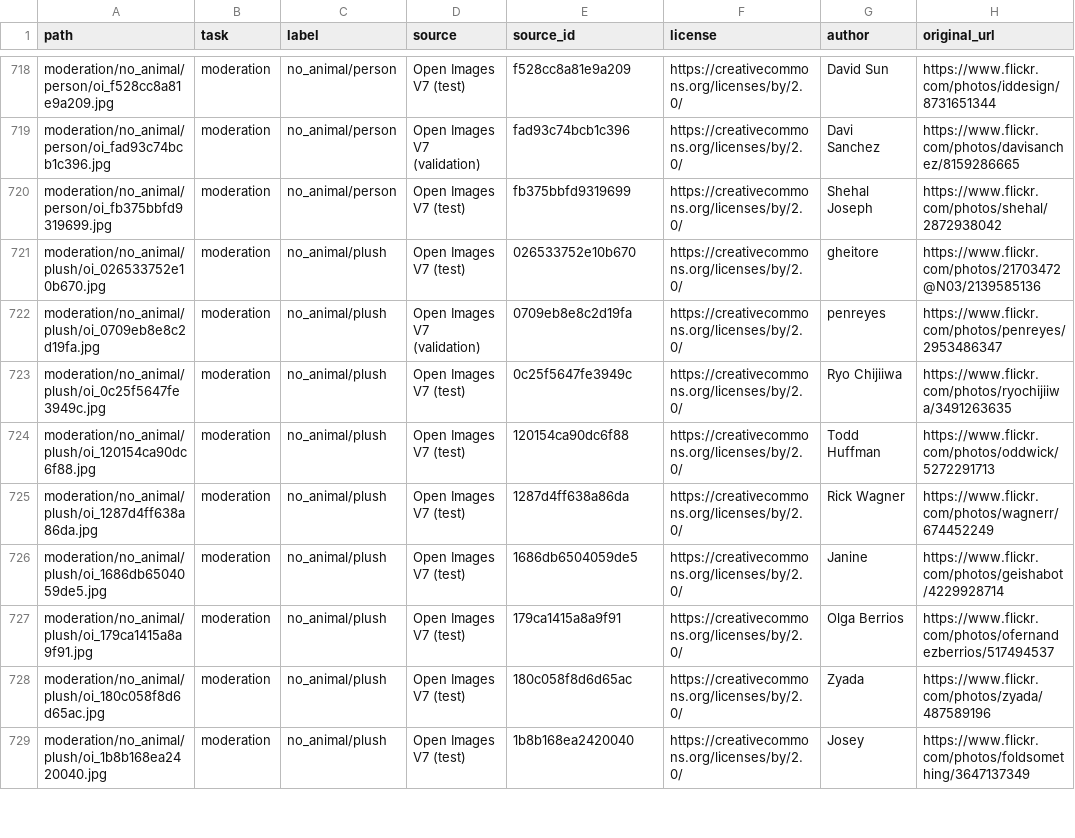
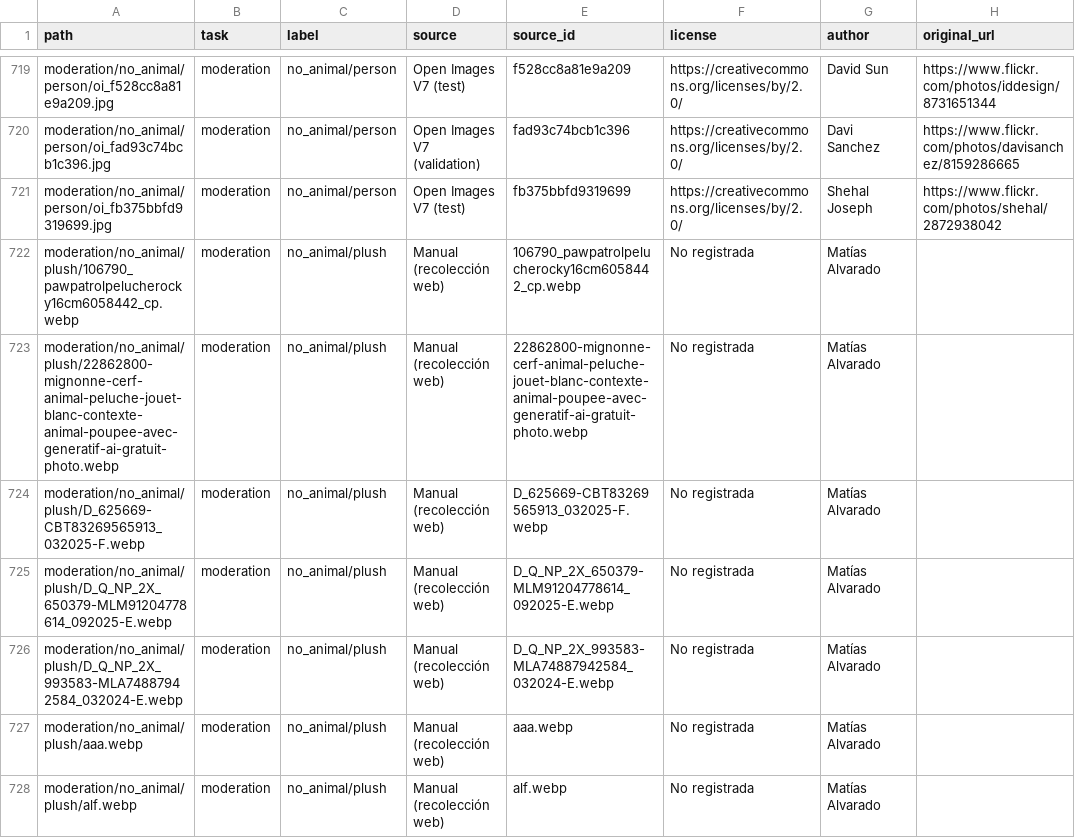
Before and after one commit to ISI-ProyectoFinal-2026/Grupo1, a CSV file: backend-ia/benchmarks/datasets/manifest.csv, drawn as a sheet; only a part is shown, gaps mark what is left out; the shorter side is filled out with more unchanged rows; the diff covers the shown part only.

Commit message:
feat(benchmark): registro en el manifiesto de las imágenes de moderación cargadas a mano
Los 19 peluches y 1 dibujo manuales no estaban en el manifiesto y el cargador no los veía. El paso es idempotente y deja el manifiesto ordenado: 779 imágenes, peluches 59 y dibujos 41.

```diff
--- a/backend-ia/benchmarks/datasets/manifest.csv
+++ b/backend-ia/benchmarks/datasets/manifest.csv
@@ -720 +721,8 @@ moderation/no_animal/person/oi_fad93c74bcb1c396.jpg,moderation,no_animal/person,
 moderation/no_animal/person/oi_fb375bbfd9319699.jpg,moderation,no_animal/person,Open Images V7 (test),fb375bbfd9319699,https://creativecommons.org/licenses/by/2.0/,Shehal Joseph,https://www.flickr.com/photos/shehal/2872938042
+moderation/no_animal/plush/106790_pawpatrolpelucherocky16cm6058442_cp.webp,moderation,no_animal/plush,Manual (recolección web),106790_pawpatrolpelucherocky16cm6058442_cp.webp,No registrada,Matías Alvarado,
+moderation/no_animal/plush/22862800-mignonne-cerf-animal-peluche-jouet-blanc-contexte-animal-poupee-avec-generatif-ai-gratuit-photo.webp,moderation,no_animal/plush,Manual (recolección web),22862800-mignonne-cerf-animal-peluche-jouet-blanc-contexte-animal-poupee-avec-generatif-ai-gratuit-photo.webp,No registrada,Matías Alvarado,
+moderation/no_animal/plush/D_625669-CBT83269565913_032025-F.webp,moderation,no_animal/plush,Manual (recolección web),D_625669-CBT83269565913_032025-F.webp,No registrada,Matías Alvarado,
+moderation/no_animal/plush/D_Q_NP_2X_650379-MLM91204778614_092025-E.webp,moderation,no_animal/plush,Manual (recolección web),D_Q_NP_2X_650379-MLM91204778614_092025-E.webp,No registrada,Matías Alvarado,
+moderation/no_animal/plush/D_Q_NP_2X_993583-MLA74887942584_032024-E.webp,moderation,no_animal/plush,Manual (recolección web),D_Q_NP_2X_993583-MLA74887942584_032024-E.webp,No registrada,Matías Alvarado,
+moderation/no_animal/plush/aaa.webp,moderation,no_animal/plush,Manual (recolección web),aaa.webp,No registrada,Matías Alvarado,
+moderation/no_animal/plush/alf.webp,moderation,no_animal/plush,Manual (recolección web),alf.webp,No registrada,Matías Alvarado,
```
Also changed, not shown: 13 added rows elsewhere in this file, 3 other files.
